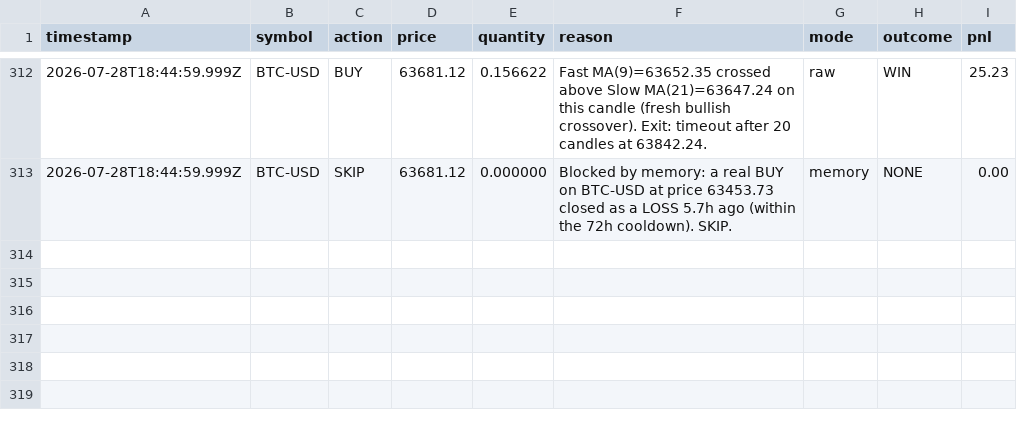
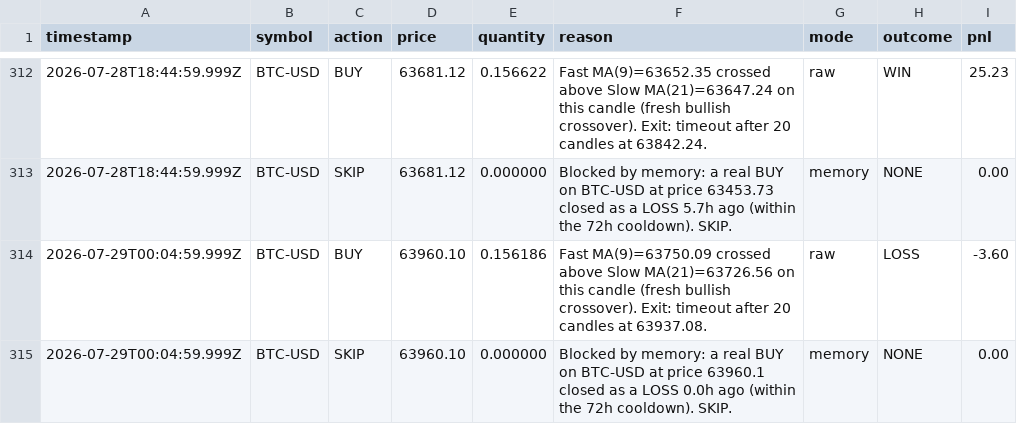
Before and after one commit to ahmadtarawiah1-lang/forex-hermes, a CSV file: paper-trading-bot/data/ledger.csv, drawn as a sheet; only a part is shown, gaps mark what is left out; the diff names each change by its address in the sheet, - before the commit and + after, or states it on an @@ line.

```diff
--- a/paper-trading-bot/data/ledger.csv
+++ b/paper-trading-bot/data/ledger.csv
+row 314: 2026-07-29T00:04:59.999Z | BTC-USD | BUY | 63960.10 | 0.156186 | Fast MA(9)=63750.09 crossed above Slow MA(21)=63726.56 on this candle (fresh bullish crossover). Exit: timeout after 20 candles at 63937.08. | raw | LOSS | -3.60
+row 315: 2026-07-29T00:04:59.999Z | BTC-USD | SKIP | 63960.10 | 0.000000 | Blocked by memory: a real BUY on BTC-USD at price 63960.1 closed as a LOSS 0.0h ago (within the 72h cooldown). SKIP. | memory | NONE | 0.00
```
Also changed, not shown: 2 other files.
